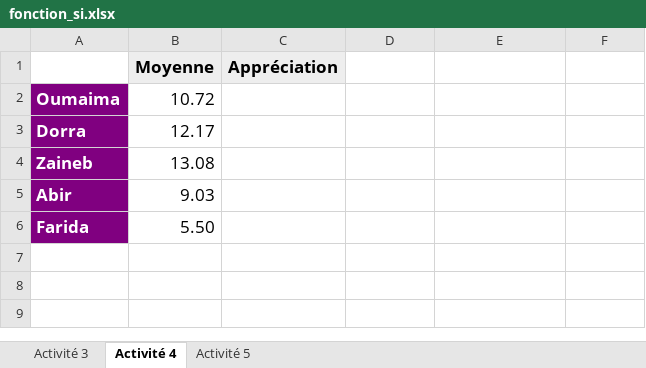
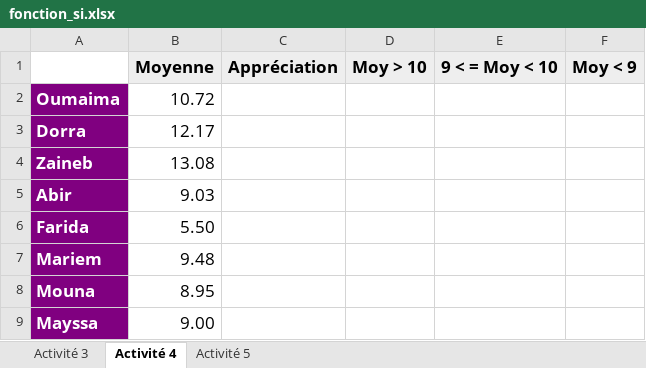
Before and after one commit to manimanis/4ECO, an Excel workbook: classeurs/fonction_si.xlsx, sheet Activité 4, drawn as a sheet; values as stored, in another font and other column widths than the file's, no borders; removed rows and columns are numbered as before the commit, all else as after; the diff names each change by its address in the sheet, - before the commit and + after, or states it on an @@ line.

```diff
--- a/classeurs/fonction_si.xlsx (sheet Activité 4)
+++ b/classeurs/fonction_si.xlsx (sheet Activité 4)
-row 1:  | Moyenne | Appréciation
+row 1:  | Moyenne | Appréciation | Moy > 10 | 9 < = Moy < 10 | Moy < 9
+row 7: Mariem | 9.48
+row 8: Mouna | 8.95
+row 9: Mayssa | 9.00
```
Also changed, not shown: sheet Activité 3, classeurs/fonction_nbsi.xlsx, classeurs/fonctions_base.xlsx, 6 other files.
